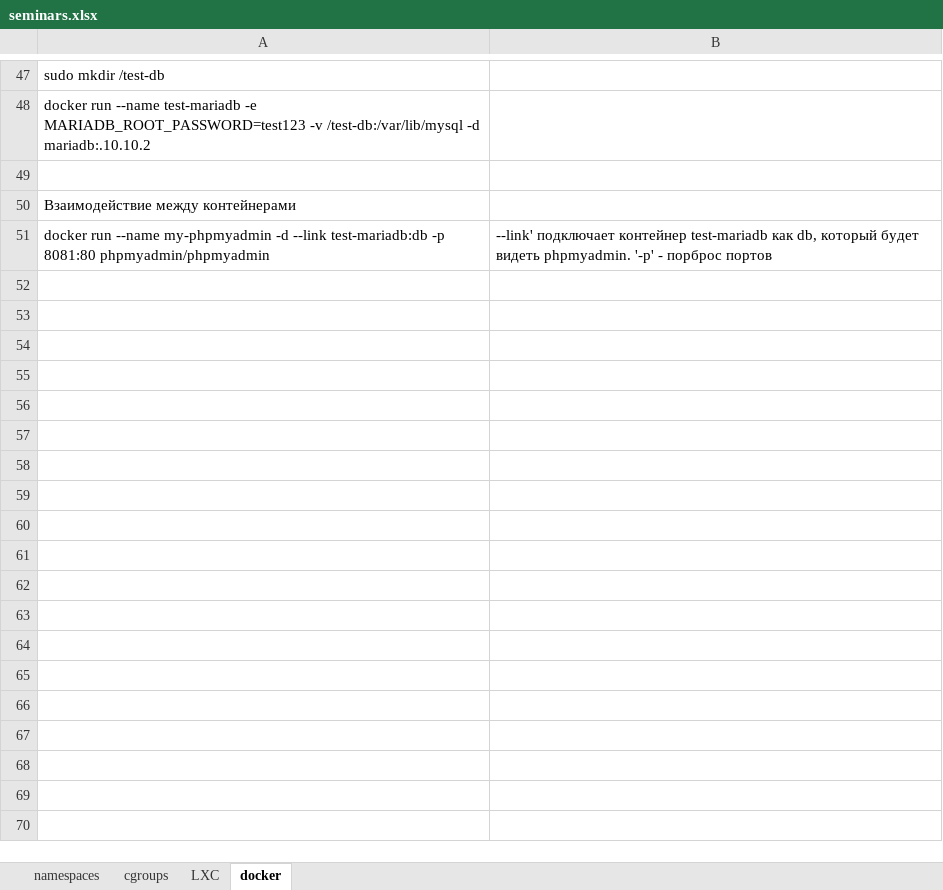
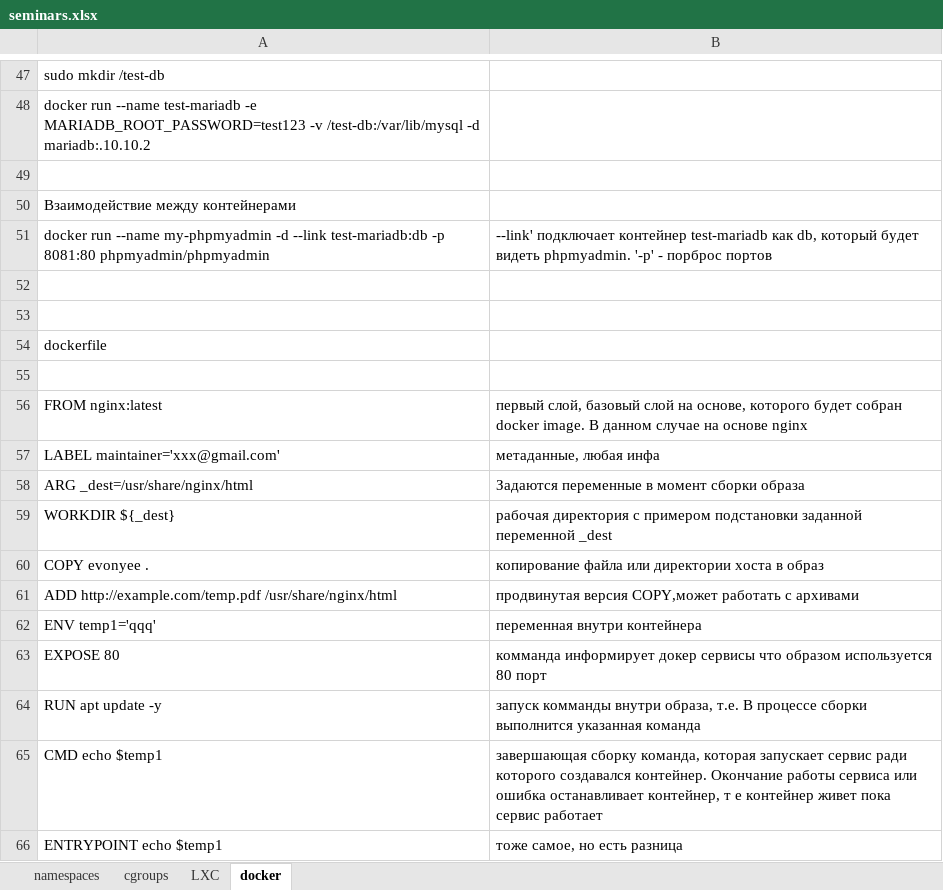
Before and after one commit to iamseryy/tasks_learn_containerization, an Excel workbook: seminars.xlsx, sheet docker, drawn as a sheet; only a part is shown, gaps mark what is left out; values as stored, in another font and other column widths than the file's, no borders; the diff names each change by its address in the sheet, - before the commit and + after, or states it on an @@ line.

Commit message:
command list

```diff
--- a/seminars.xlsx (sheet docker)
+++ b/seminars.xlsx (sheet docker)
+row 52: (empty)
+row 53: (empty)
+row 54: dockerfile
+row 55: (empty)
+row 56: FROM nginx:latest | первый слой, базовый слой на основе, которого будет собран docker image. В данном случае на основе nginx
+row 57: LABEL maintainer='xxx@gmail.com' | метаданные, любая инфа
+row 58: ARG _dest=/usr/share/nginx/html | Задаются переменные в момент сборки образа
+row 59: WORKDIR ${_dest} | рабочая директория с примером подстановки заданной переменной _dest
+row 60: COPY evonyee . | копирование файла или директории хоста в образ
+row 61: ADD http://example.com/temp.pdf /usr/share/nginx/html | продвинутая версия COPY,может работать с архивами
+row 62: ENV temp1='qqq' | переменная внутри контейнера
+row 63: EXPOSE 80 | комманда информирует докер сервисы что образом используется 80 порт
+row 64: RUN apt update -y | запуск комманды внутри образа, т.e. В процессе сборки выполнится указанная команда
+row 65: CMD echo $temp1 | завершающая сборку команда, которая запускает сервис ради которого создавался контейнер. Окончание работы сервиса или ошибка останавливает контейнер, т е контейнер живет пока сервис работает
+row 66: ENTRYPOINT echo $temp1 | тоже самое, но есть разница
```
